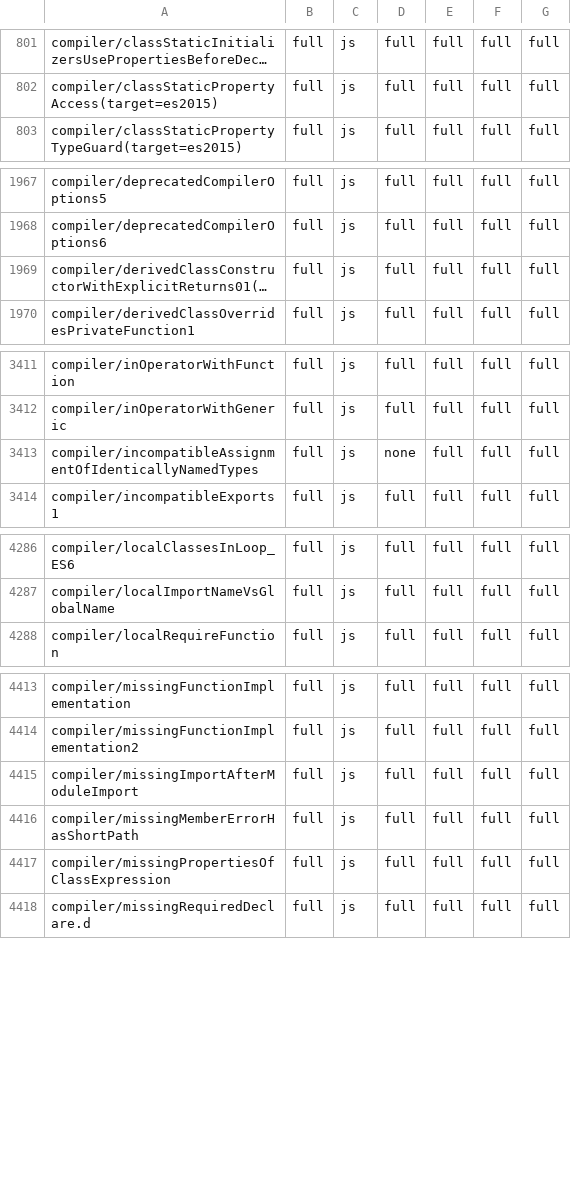
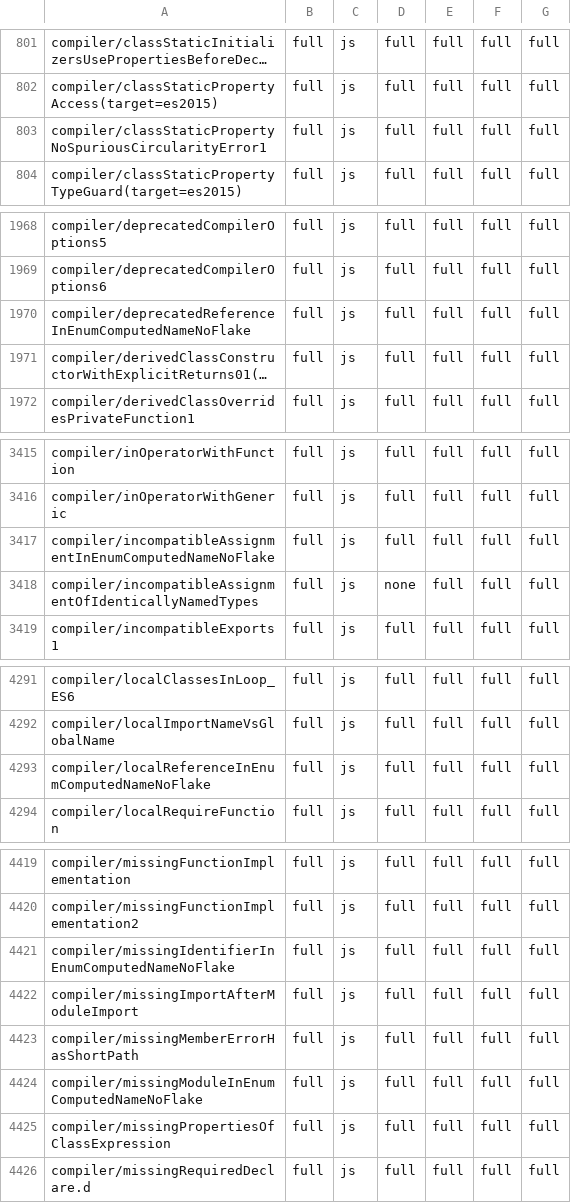
Before and after one commit to kazhiramatsu/tsc-rs, a TSV file: ratchets/ts71/7.1.0-dev-aa814927.tsv, drawn as a sheet; only a part is shown, gaps mark what is left out; long unchanged cells end in …; the diff covers the shown part only; the diff names each change by its address in the sheet, - before the commit and + after, or states it on an @@ line.

```diff
--- a/ratchets/ts71/7.1.0-dev-aa814927.tsv
+++ b/ratchets/ts71/7.1.0-dev-aa814927.tsv
+row 803: compiler/classStaticPropertyNoSpuriousCircularityError1 | full | js | full | full | full | full
+row 1970: compiler/deprecatedReferenceInEnumComputedNameNoFlake | full | js | full | full | full | full
+row 3417: compiler/incompatibleAssignmentInEnumComputedNameNoFlake | full | js | full | full | full | full
+row 4293: compiler/localReferenceInEnumComputedNameNoFlake | full | js | full | full | full | full
+row 4421: compiler/missingIdentifierInEnumComputedNameNoFlake | full | js | full | full | full | full
+row 4424: compiler/missingModuleInEnumComputedNameNoFlake | full | js | full | full | full | full
```
Also changed, not shown: 19 added rows and 6 edited cells elsewhere in this file.
